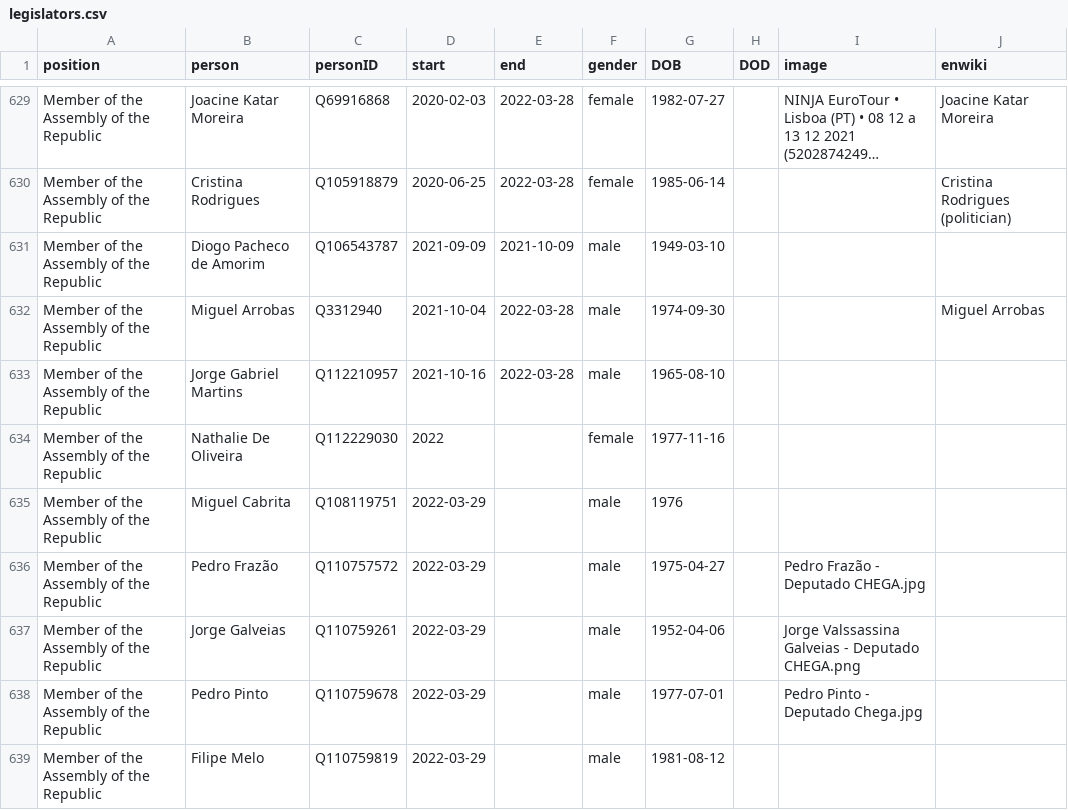
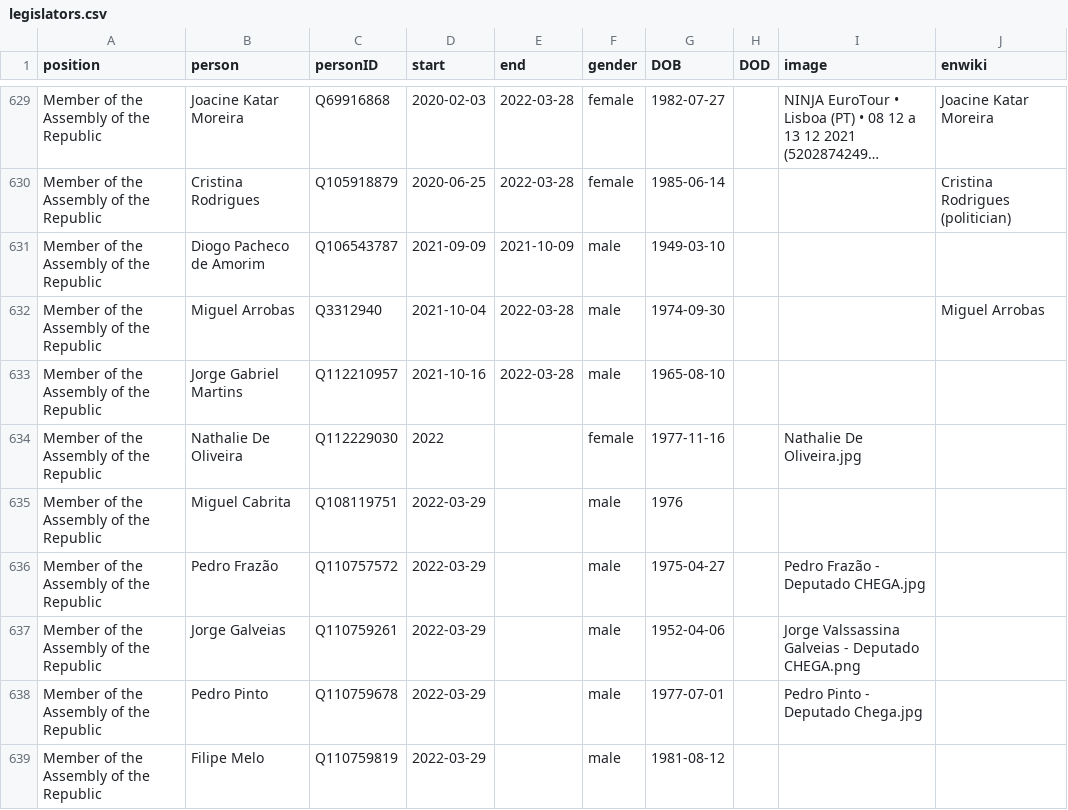
Before and after one commit to every-politician-scrapers/portugal-cabinet, a CSV file: html/legislators.csv, drawn as a sheet; only a part is shown, gaps mark what is left out; long unchanged cells end in ….

Commit message:
PCB update

```diff
--- a/html/legislators.csv
+++ b/html/legislators.csv
@@ -633,3 +633,3 @@ Member of the Assembly of the Republic,Miguel Arrobas,Q3312940,2021-10-04,2022-0
 Member of the Assembly of the Republic,Jorge Gabriel Martins,Q112210957,2021-10-16,2022-03-28,male,1965-08-10,,,
-Member of the Assembly of the Republic,Nathalie De Oliveira,Q112229030,2022,,female,1977-11-16,,,
+Member of the Assembly of the Republic,Nathalie De Oliveira,Q112229030,2022,,female,1977-11-16,,Nathalie De Oliveira.jpg,
 Member of the Assembly of the Republic,Miguel Cabrita,Q108119751,2022-03-29,,male,1976,,,
```
